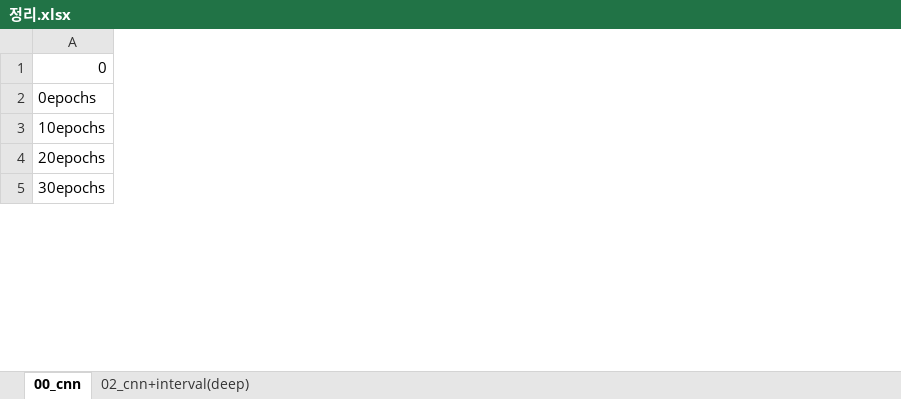
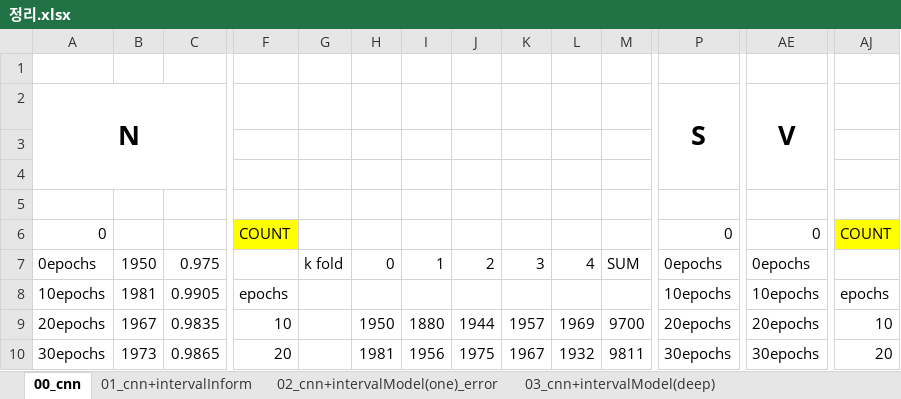
Before and after one commit to sbscsue/ecg_data_wfdb, an Excel workbook: model/07_/0308/정리.xlsx, sheet 00_cnn, drawn as a sheet; only a part is shown, gaps mark what is left out; values as stored, in another font and other column widths than the file's, no borders; addresses are those after the commit; rows hold the shown columns only; the diff covers the shown part only; the diff names each change by its address in the sheet, - before the commit and + after, or states it on an @@ line.

```diff
--- a/model/07_/0308/정리.xlsx (sheet 00_cnn)
+++ b/model/07_/0308/정리.xlsx (sheet 00_cnn)
-sheet tab: 02_cnn+interval(deep)
+sheet tab: 01_cnn+intervalInform
+sheet tab: 02_cnn+intervalModel(one)_error
+sheet tab: 03_cnn+intervalModel(deep)
+column B, rows 7-10: 1950 | 1981 | 1967 | 1973
+column C, rows 7-10: 0.975 | 0.9905 | 0.9835 | 0.9865
+column F, rows 8-10: epochs | 10 | 20
+column G, row 7: k fold
+column H, rows 7-10: 0 |  | 1950 | 1981
+column I, rows 7-10: 1 |  | 1880 | 1956
+column J, rows 7-10: 2 |  | 1944 | 1975
+column K, rows 7-10: 3 |  | 1957 | 1967
+column L, rows 7-10: 4 |  | 1969 | 1932
+column M, rows 7-10: SUM |  | 9700 | 9811
+column P, rows 7-10: 0epochs | 10epochs | 20epochs | 30epochs
+column AE, rows 7-10: 0epochs | 10epochs | 20epochs | 30epochs
+column AJ, rows 8-10: epochs | 10 | 20
@@ column A renumbered between rows 1 and 30 @@
+row 2: N |  |  |  |  |  |  |  |  |  |  | S | V
+row 3: (empty)
+row 4: (empty)
+row 5: (empty)
+row 6: 0 |  |  | COUNT |  |  |  |  |  |  |  | 0 | 0 | COUNT
```
Also changed, not shown: 13 added rows, 13 removed rows, 18 added columns, 1 removed column, 73 edited cells and cell formats elsewhere in this sheet, 19 other files.
